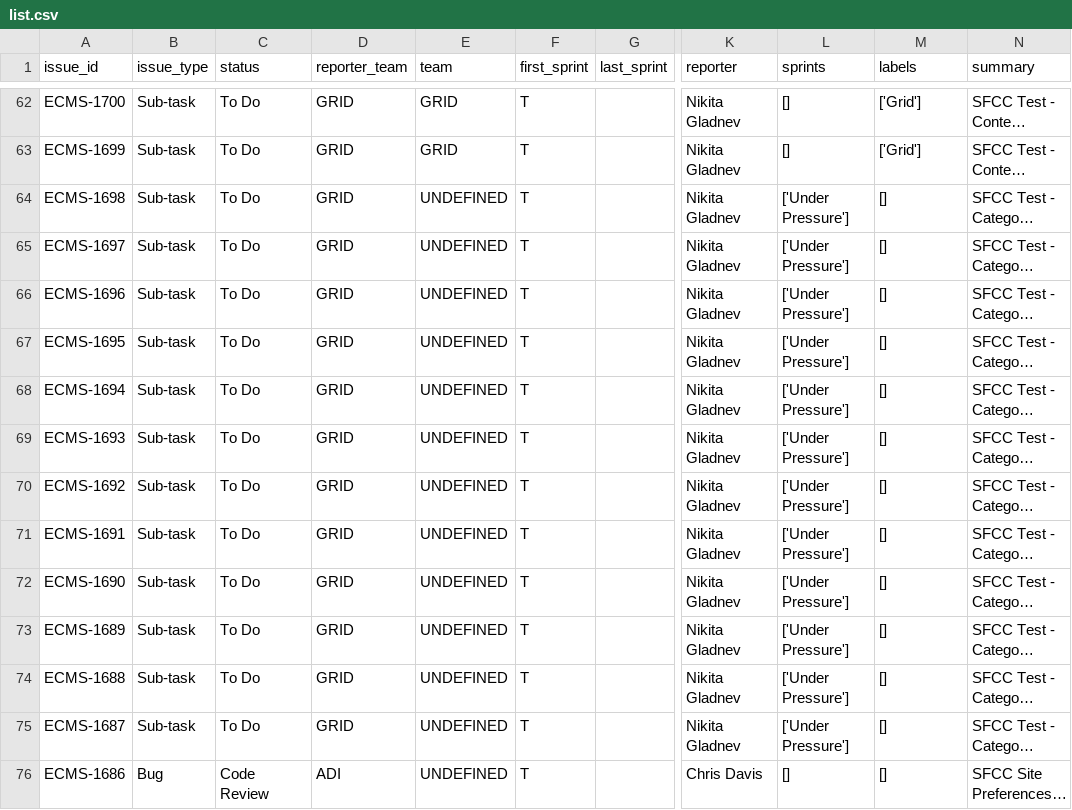
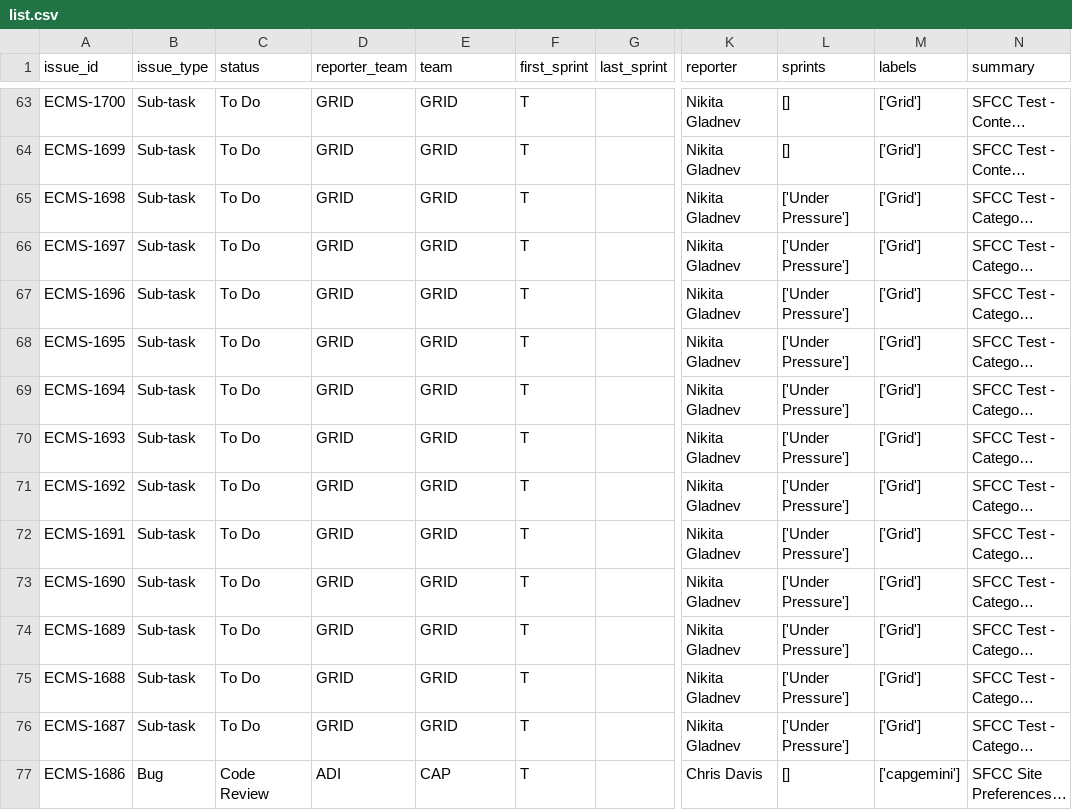
Before and after one commit to iliubingrid/jira-py-example, a CSV file: tmp/list.csv, drawn as a sheet; only a part is shown, gaps mark what is left out; long unchanged cells end in …; addresses are those after the commit; the diff covers the shown part only; the diff names each change by its address in the sheet, - before the commit and + after, or states it on an @@ line.

```diff
--- a/tmp/list.csv
+++ b/tmp/list.csv
-E65:E76 (team): UNDEFINED
+E65:E76 (team): GRID
-M65:M76 (labels): []
+M65:M76 (labels): ['Grid']
-E77 (team): UNDEFINED
+E77 (team): CAP
-M77 (labels): []
+M77 (labels): ['capgemini']
```
Also changed, not shown: 1 added row and 136 edited cells elsewhere in this file, 1 other file.
